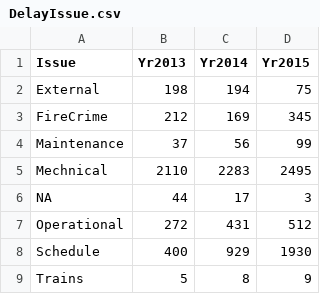
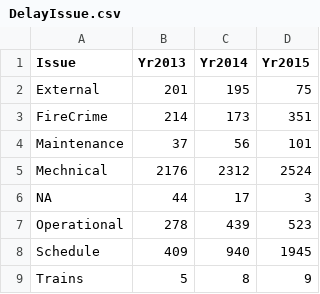
Before and after one commit to katerabinowitz/Wmata-Delay, a CSV file: DelayIssue.csv, drawn as a sheet.

Commit message:
bring in Nov end data

```diff
--- a/DelayIssue.csv
+++ b/DelayIssue.csv
@@ -1,9 +1,9 @@
 "Issue","Yr2013","Yr2014","Yr2015"
-"External",198,194,75
-"FireCrime",212,169,345
-"Maintenance",37,56,99
-"Mechnical",2110,2283,2495
+"External",201,195,75
+"FireCrime",214,173,351
+"Maintenance",37,56,101
+"Mechnical",2176,2312,2524
 "NA",44,17,3
-"Operational",272,431,512
-"Schedule",400,929,1930
+"Operational",278,439,523
+"Schedule",409,940,1945
 "Trains",5,8,9
```
Also changed, not shown: myDelayN.csv, myDelayTN.csv, 5 other files.
